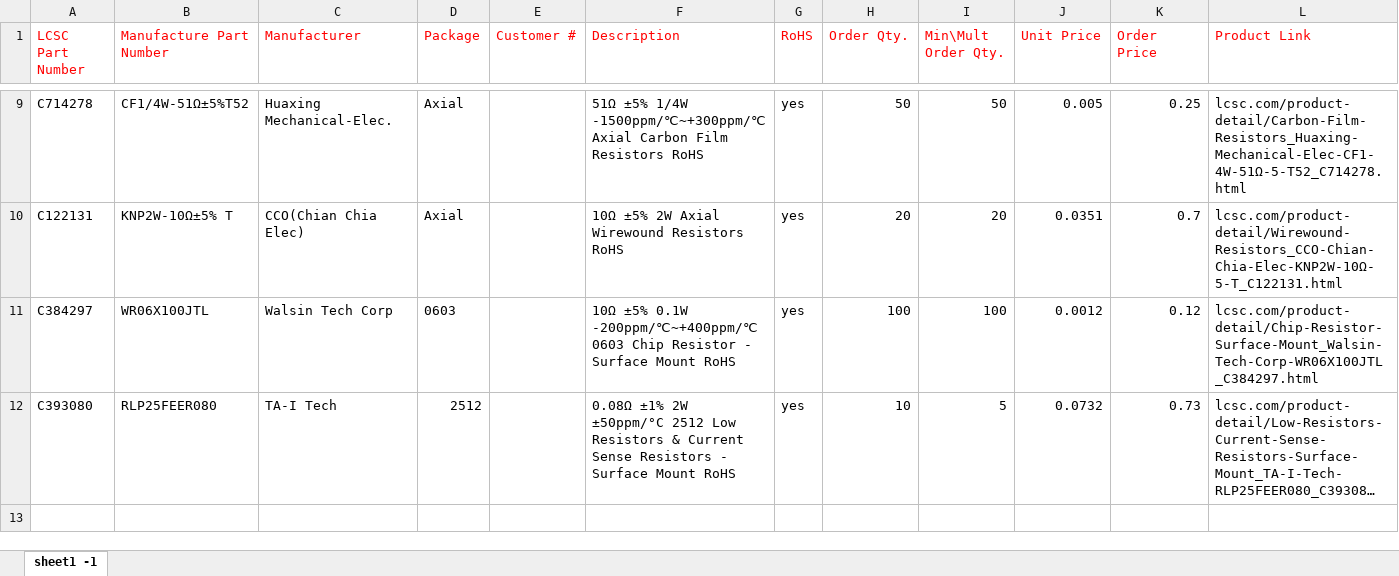
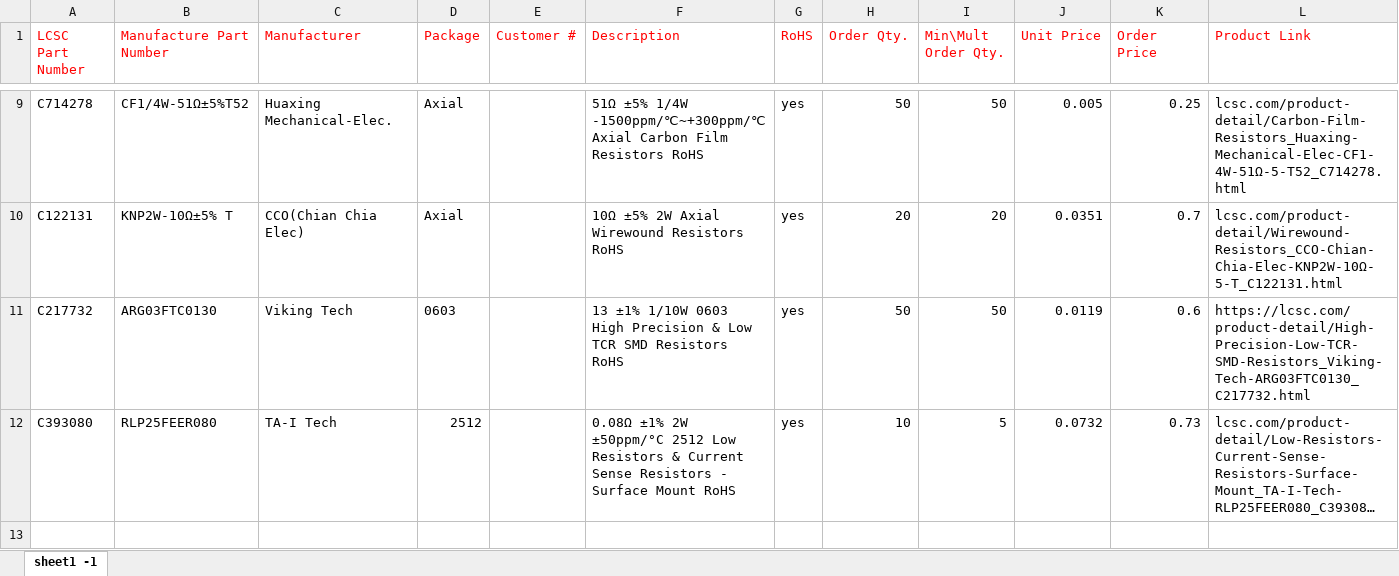
Before and after one commit to ams0187/Vupiter, an Excel workbook: src/switched/pfc/LCSC_Exported_20210215_121240.xlsx, sheet sheet1 -1, drawn as a sheet; only a part is shown, gaps mark what is left out; long unchanged cells end in …; values as stored, in another font and other column widths than the file's, no borders; removed rows and columns are numbered as before the commit, all else as after; the diff names each change by its address in the sheet, - before the commit and + after, or states it on an @@ line.

```diff
--- a/src/switched/pfc/LCSC_Exported_20210215_121240.xlsx (sheet sheet1 -1)
+++ b/src/switched/pfc/LCSC_Exported_20210215_121240.xlsx (sheet sheet1 -1)
-row 11: C384297 | WR06X100JTL | Walsin Tech Corp | 0603 |  | 10Ω ±5% 0.1W -200ppm/℃~+400ppm/℃ 0603 Chip Resistor - Surface Mount RoHS | yes | 100 | 100 | 0.0012 | 0.12 | lcsc.com/product-detail/Chip-Resistor-Surface-Mount_Walsin-Tech-Corp-WR06X100JTL_C384297.html
+row 11: C217732 | ARG03FTC0130 | Viking Tech | 0603 |  | 13 ±1% 1/10W 0603 High Precision & Low TCR SMD Resistors RoHS | yes | 50 | 50 | 0.0119 | 0.6 | https://lcsc.com/product-detail/High-Precision-Low-TCR-SMD-Resistors_Viking-Tech-ARG03FTC0130_C217732.html
```
Also changed, not shown: 6 other files.
